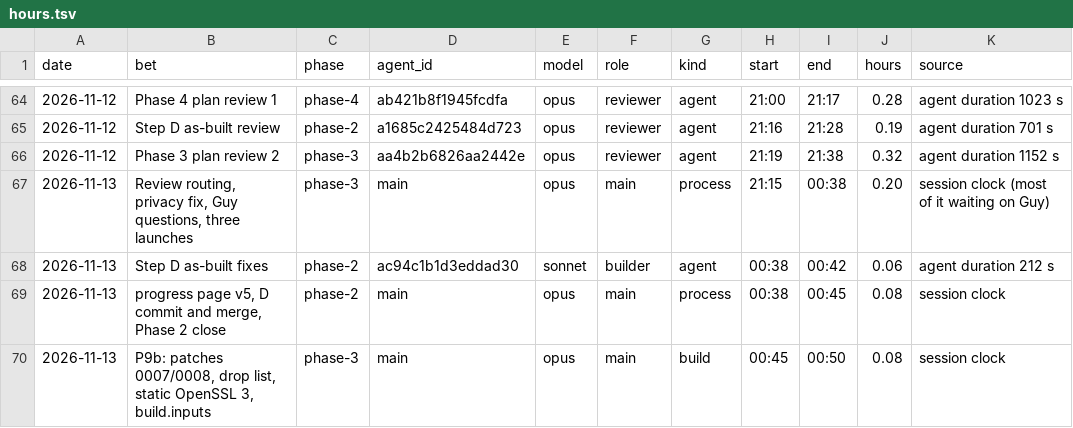
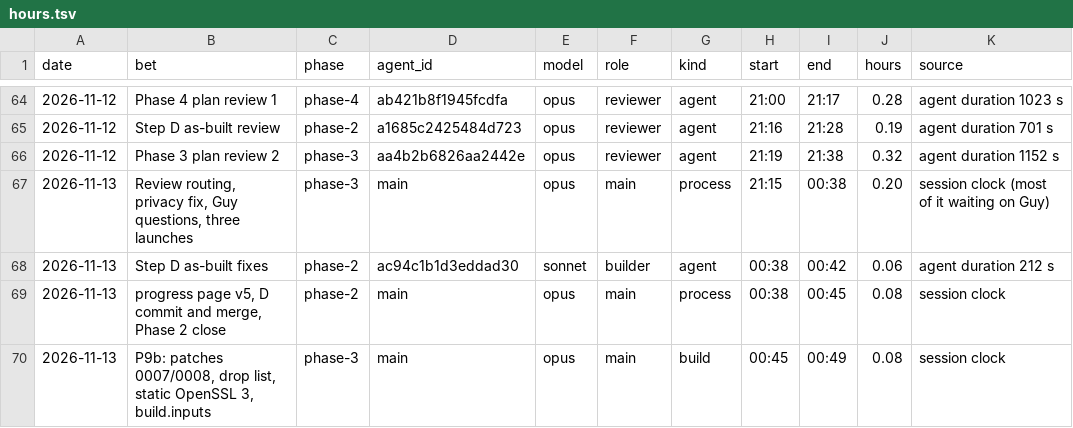
Before and after one commit to GuyShtainer/libazahar-py, a TSV file: docs/hours.tsv, drawn as a sheet; only a part is shown, gaps mark what is left out.

```diff
--- a/docs/hours.tsv
+++ b/docs/hours.tsv
@@ -69,2 +69,2 @@ date	bet	phase	agent_id	model	role	kind	start	end	hours	source
 2026-11-13	progress page v5, D commit and merge, Phase 2 close	phase-2	main	opus	main	process	00:38	00:45	0.08	session clock
-2026-11-13	P9b: patches 0007/0008, drop list, static OpenSSL 3, build.inputs	phase-3	main	opus	main	build	00:45	00:50	0.08	session clock
+2026-11-13	P9b: patches 0007/0008, drop list, static OpenSSL 3, build.inputs	phase-3	main	opus	main	build	00:45	00:49	0.08	session clock
```
Also changed, not shown: 2 other files.
